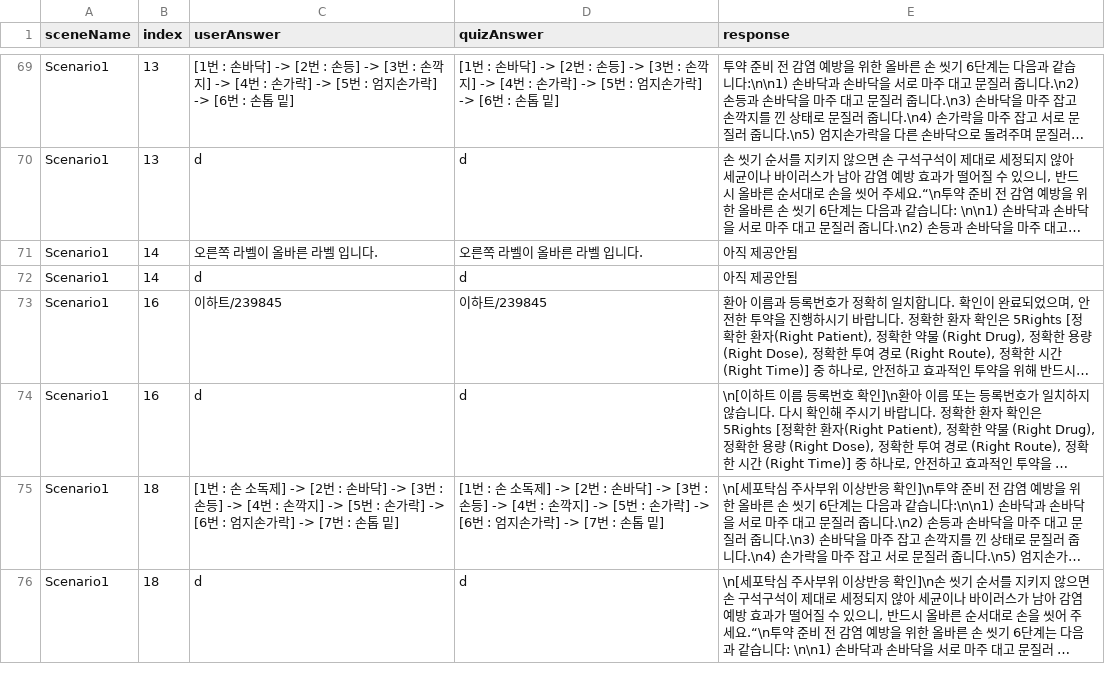
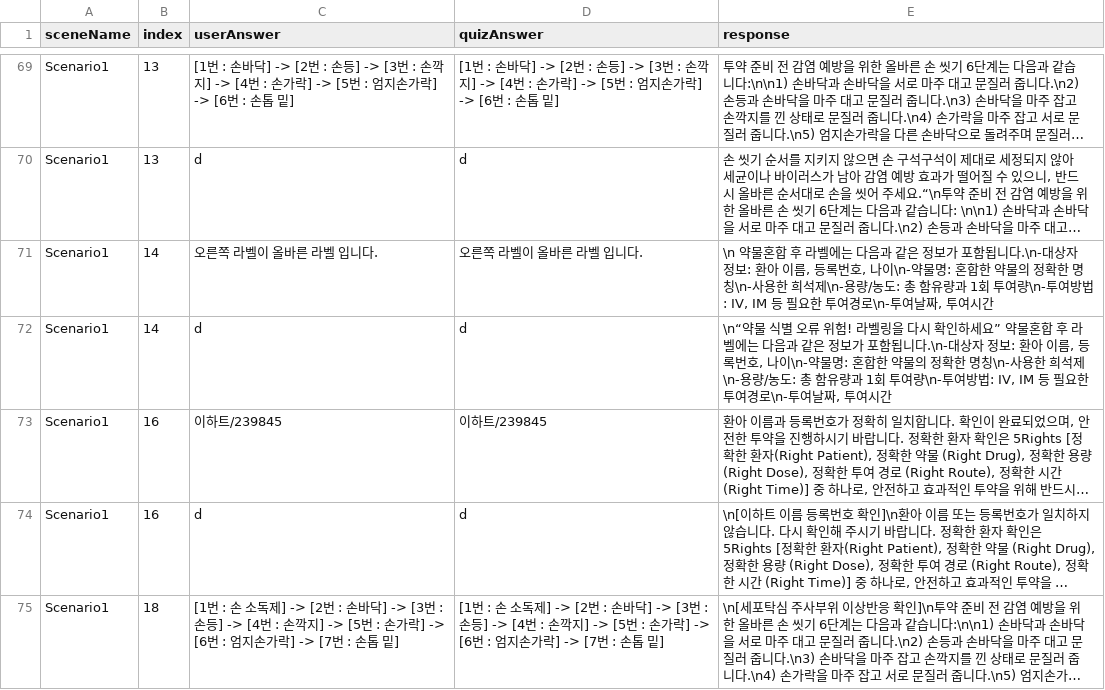
Before and after one commit to JHuiJung/NursingProjectBuild, a CSV file: StreamingAssets/NormalAnswerData.csv, drawn as a sheet; only a part is shown, gaps mark what is left out; the shorter side is filled out with more unchanged rows; long unchanged cells end in …; the diff names each change by its address in the sheet, - before the commit and + after, or states it on an @@ line.

```diff
--- a/StreamingAssets/NormalAnswerData.csv
+++ b/StreamingAssets/NormalAnswerData.csv
-E71 (response): 아직 제공안됨
+E71 (response): \n 약물혼합 후 라벨에는 다음과 같은 정보가 포함됩니다.\n-대상자 정보: 환아 이름, 등록번호, 나이\n-약물명: 혼합한 약물의 정확한 명칭\n-사용한 희석제\n-용량/농도: 총 함유량과 1회 투여량\n-투여방법: IV, IM 등 필요한 투여경로\n-투여날짜, 투여시간
-E72 (response): 아직 제공안됨
+E72 (response): \n“약물 식별 오류 위험! 라벨링을 다시 확인하세요” 약물혼합 후 라벨에는 다음과 같은 정보가 포함됩니다.\n-대상자 정보: 환아 이름, 등록번호, 나이\n-약물명: 혼합한 약물의 정확한 명칭\n-사용한 희석제\n-용량/농도: 총 함유량과 1회 투여량\n-투여방법: IV, IM 등 필요한 투여경로\n-투여날짜, 투여시간
```
Also changed, not shown: 5 other files.
